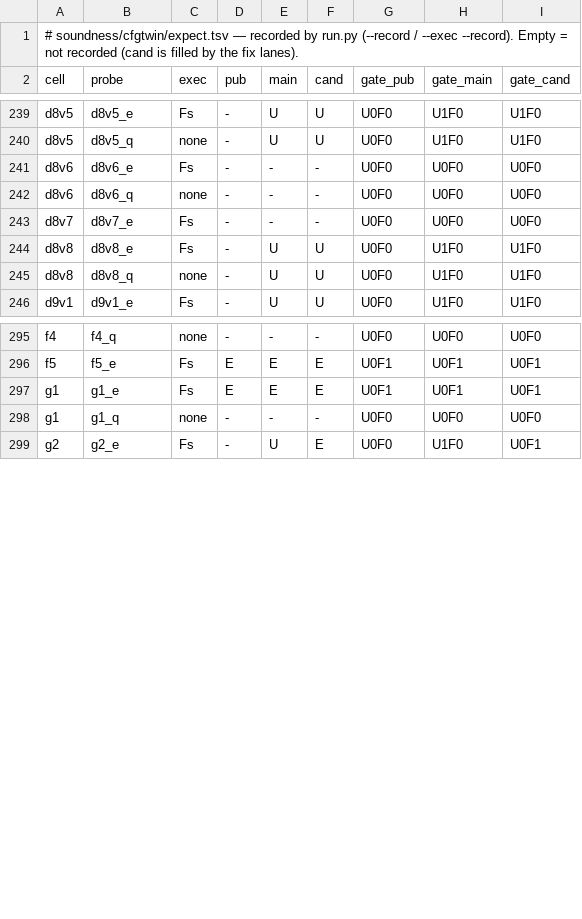
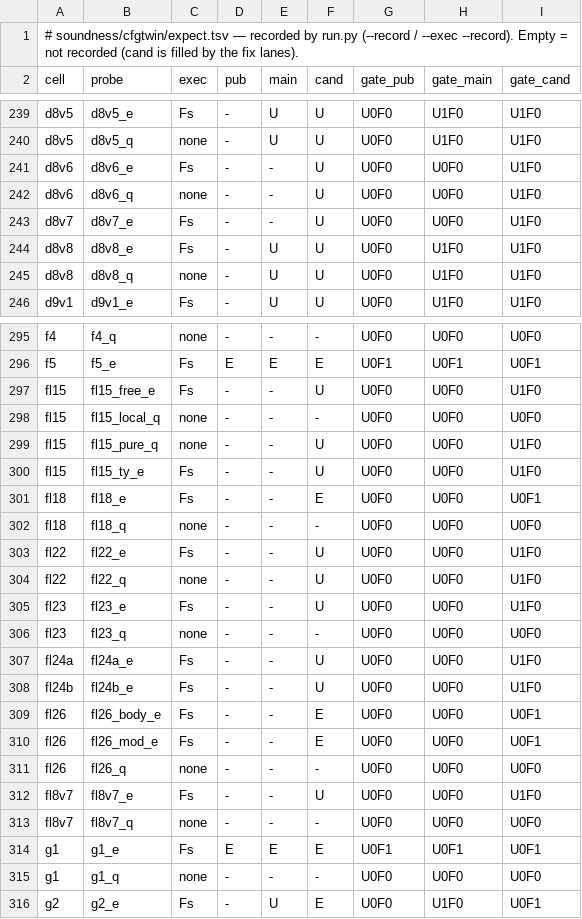
Before and after one commit to tombaldwin/candor-rust, a TSV file: soundness/cfgtwin/expect.tsv, drawn as a sheet; only a part is shown, gaps mark what is left out; the diff covers the shown part only.

```diff
--- a/soundness/cfgtwin/expect.tsv
+++ b/soundness/cfgtwin/expect.tsv
@@ -240,5 +240,5 @@ d8v5	d8v5_e	Fs	-	U	U	U0F0	U1F0	U1F0
 d8v5	d8v5_q	none	-	U	U	U0F0	U1F0	U1F0
-d8v6	d8v6_e	Fs	-	-	-	U0F0	U0F0	U0F0
-d8v6	d8v6_q	none	-	-	-	U0F0	U0F0	U0F0
-d8v7	d8v7_e	Fs	-	-	-	U0F0	U0F0	U0F0
+d8v6	d8v6_e	Fs	-	-	U	U0F0	U0F0	U1F0
+d8v6	d8v6_q	none	-	-	U	U0F0	U0F0	U1F0
+d8v7	d8v7_e	Fs	-	-	U	U0F0	U0F0	U1F0
 d8v8	d8v8_e	Fs	-	U	U	U0F0	U1F0	U1F0
@@ -296,2 +296,19 @@ f4	f4_q	none	-	-	-	U0F0	U0F0	U0F0
 f5	f5_e	Fs	E	E	E	U0F1	U0F1	U0F1
+fl15	fl15_free_e	Fs	-	-	U	U0F0	U0F0	U1F0
+fl15	fl15_local_q	none	-	-	-	U0F0	U0F0	U0F0
+fl15	fl15_pure_q	none	-	-	U	U0F0	U0F0	U1F0
+fl15	fl15_ty_e	Fs	-	-	U	U0F0	U0F0	U1F0
+fl18	fl18_e	Fs	-	-	E	U0F0	U0F0	U0F1
+fl18	fl18_q	none	-	-	-	U0F0	U0F0	U0F0
+fl22	fl22_e	Fs	-	-	U	U0F0	U0F0	U1F0
+fl22	fl22_q	none	-	-	U	U0F0	U0F0	U1F0
+fl23	fl23_e	Fs	-	-	U	U0F0	U0F0	U1F0
+fl23	fl23_q	none	-	-	-	U0F0	U0F0	U0F0
+fl24a	fl24a_e	Fs	-	-	U	U0F0	U0F0	U1F0
+fl24b	fl24b_e	Fs	-	-	U	U0F0	U0F0	U1F0
+fl26	fl26_body_e	Fs	-	-	E	U0F0	U0F0	U0F1
+fl26	fl26_mod_e	Fs	-	-	E	U0F0	U0F0	U0F1
+fl26	fl26_q	none	-	-	-	U0F0	U0F0	U0F0
+fl8v7	fl8v7_e	Fs	-	-	U	U0F0	U0F0	U1F0
+fl8v7	fl8v7_q	none	-	-	-	U0F0	U0F0	U0F0
 g1	g1_e	Fs	E	E	E	U0F1	U0F1	U0F1
```
Also changed, not shown: 22 edited cells elsewhere in this file, soundness/cfgtwin/predict.tsv, 50 other files.
